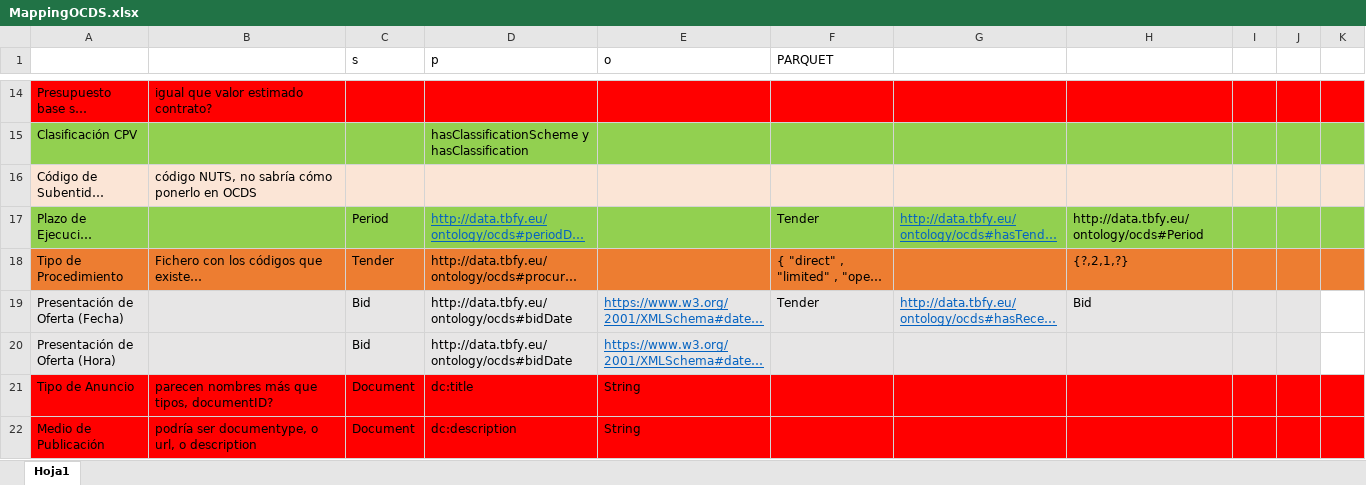
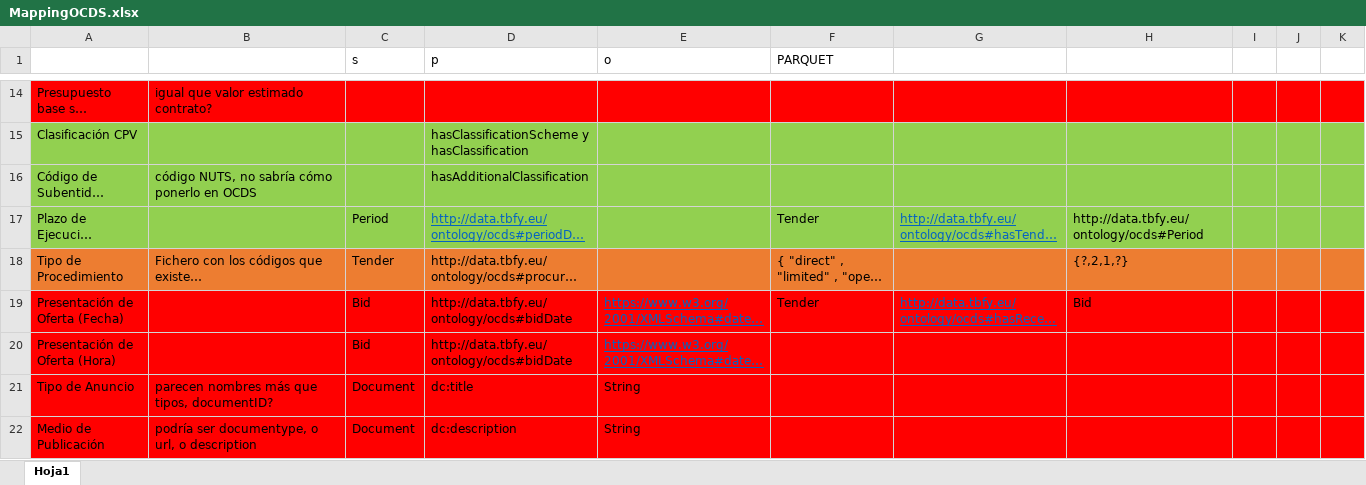
Before and after one commit to nextprocurement/mappings, an Excel workbook: MappingOCDS.xlsx, sheet Hoja1, drawn as a sheet; only a part is shown, gaps mark what is left out; long unchanged cells end in …; values as stored, in another font and other column widths than the file's, no borders; the diff names each change by its address in the sheet, - before the commit and + after, or states it on an @@ line.

Commit message:
improved mappings

```diff
--- a/MappingOCDS.xlsx (sheet Hoja1)
+++ b/MappingOCDS.xlsx (sheet Hoja1)
-A16:K16 fill: #FBE5D6
+A16:K16 fill: #92D050
-D16 (p): (empty)
+D16 (p): hasAdditionalClassification
-A19:J20 fill: #E7E6E6
+A19:J20 fill: #FF0000
-K19:K20 fill: none
+K19:K20 fill: #FF0000
```
Also changed, not shown: 1 other file.
